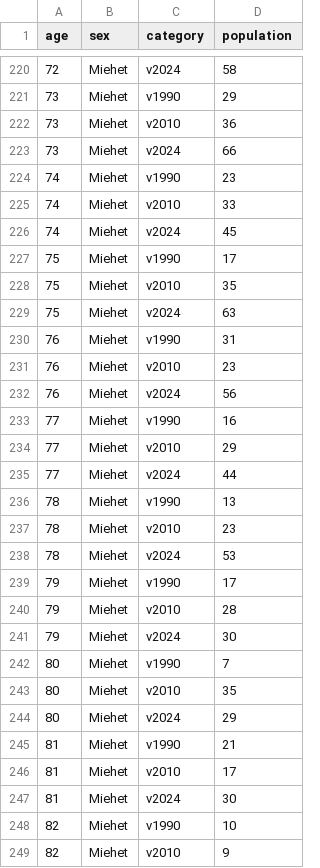
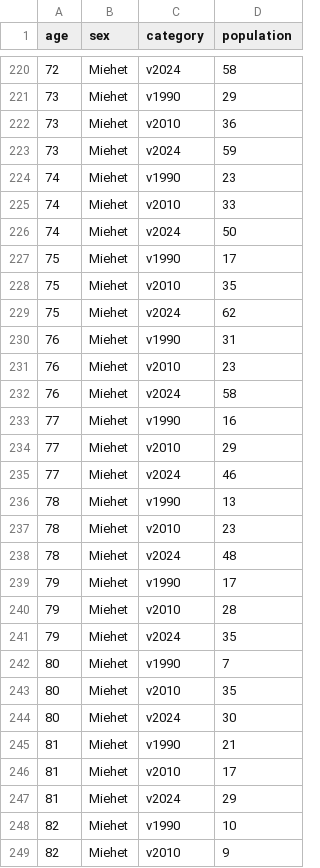
Before and after one commit to Kangasalakehitys/parkano, a CSV file: data/parkano_pyramid_pop.csv, drawn as a sheet; only a part is shown, gaps mark what is left out; the diff covers the shown part only.

```diff
--- a/data/parkano_pyramid_pop.csv
+++ b/data/parkano_pyramid_pop.csv
@@ -222,27 +222,27 @@
 73,"Miehet","v2010",36
-73,"Miehet","v2024",66
+73,"Miehet","v2024",59
 74,"Miehet","v1990",23
 74,"Miehet","v2010",33
-74,"Miehet","v2024",45
+74,"Miehet","v2024",50
 75,"Miehet","v1990",17
 75,"Miehet","v2010",35
-75,"Miehet","v2024",63
+75,"Miehet","v2024",62
 76,"Miehet","v1990",31
 76,"Miehet","v2010",23
-76,"Miehet","v2024",56
+76,"Miehet","v2024",58
 77,"Miehet","v1990",16
 77,"Miehet","v2010",29
-77,"Miehet","v2024",44
+77,"Miehet","v2024",46
 78,"Miehet","v1990",13
 78,"Miehet","v2010",23
-78,"Miehet","v2024",53
+78,"Miehet","v2024",48
 79,"Miehet","v1990",17
 79,"Miehet","v2010",28
-79,"Miehet","v2024",30
+79,"Miehet","v2024",35
 80,"Miehet","v1990",7
 80,"Miehet","v2010",35
-80,"Miehet","v2024",29
+80,"Miehet","v2024",30
 81,"Miehet","v1990",21
 81,"Miehet","v2010",17
-81,"Miehet","v2024",30
+81,"Miehet","v2024",29
 82,"Miehet","v1990",10
```
Also changed, not shown: 152 edited cells elsewhere in this file, data/parkano_migr_betw_muni_map.csv, data/parkano_migr_muni.csv, 27 other files.
